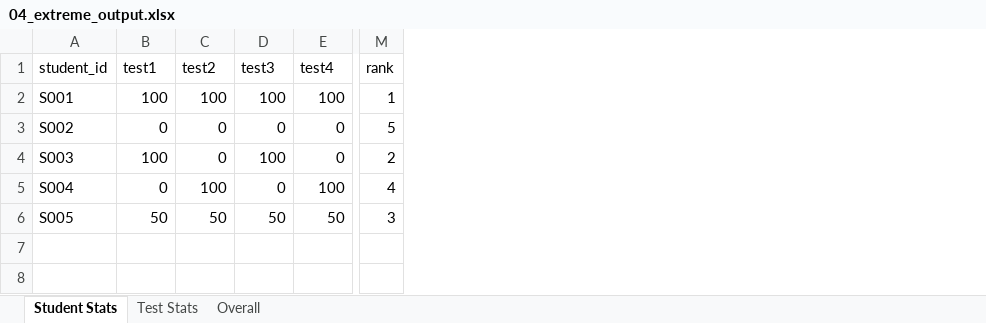
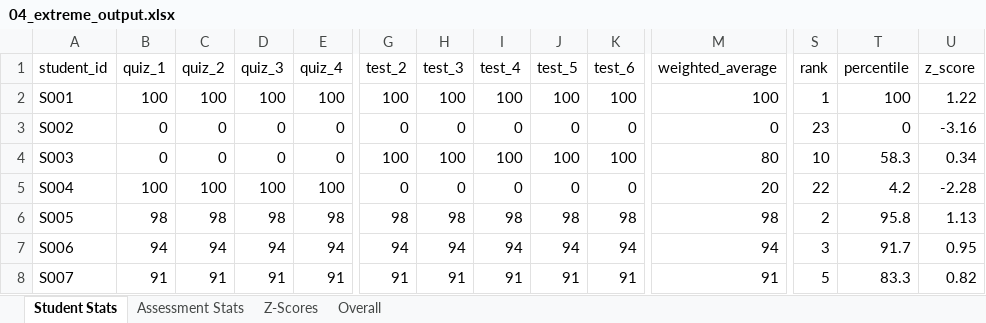
Before and after one commit to roshanamurthur/skillgraph, an Excel workbook: outputs/v0/04_extreme_output.xlsx, sheet Student Stats, drawn as a sheet; only a part is shown, gaps mark what is left out; values as stored, in another font and other column widths than the file's, no borders; addresses are those after the commit; rows hold the shown columns only; the diff covers the shown part only; the diff names each change by its address in the sheet, - before the commit and + after, or states it on an @@ line.

```diff
--- a/outputs/v0/04_extreme_output.xlsx (sheet Student Stats)
+++ b/outputs/v0/04_extreme_output.xlsx (sheet Student Stats)
-sheet tab: Test Stats
+sheet tab: Assessment Stats
+sheet tab: Z-Scores
+column G (test_2), rows 2-6: 100 | 0 | 100 | 0 | 98
+column H (test_3), rows 2-6: 100 | 0 | 100 | 0 | 98
+column I (test_4), rows 2-6: 100 | 0 | 100 | 0 | 98
+column J (test_5), rows 2-6: 100 | 0 | 100 | 0 | 98
+column K (test_6), rows 2-6: 100 | 0 | 100 | 0 | 98
+column M (weighted_average), rows 2-6: 100 | 0 | 80 | 20 | 98
+column T (percentile), rows 2-6: 100 | 0 | 58.3 | 4.2 | 95.8
+column U (z_score), rows 2-6: 1.22 | -3.16 | 0.34 | -2.28 | 1.13
-B1: test1
+B1: quiz_1
-C1: test2
+C1: quiz_2
-D1: test3
+D1: quiz_3
-E1: test4
+E1: quiz_4
-S3 (rank): 5
+S3 (rank): 23
-B4 (quiz_1): 100
+B4 (quiz_1): 0
-D4 (quiz_3): 100
+D4 (quiz_3): 0
-S4 (rank): 2
+S4 (rank): 10
-B5 (quiz_1): 0
+B5 (quiz_1): 100
-D5 (quiz_3): 0
+D5 (quiz_3): 100
-S5 (rank): 4
+S5 (rank): 22
-B6 (quiz_1): 50
+B6 (quiz_1): 98
-C6 (quiz_2): 50
+C6 (quiz_2): 98
-D6 (quiz_3): 50
+D6 (quiz_3): 98
-E6 (quiz_4): 50
+E6 (quiz_4): 98
-S6 (rank): 3
+S6 (rank): 2
+row 7: S006 | 94 | 94 | 94 | 94 | 94 | 94 | 94 | 94 | 94 | 94 | 3 | 91.7 | 0.95
+row 8: S007 | 91 | 91 | 91 | 91 | 91 | 91 | 91 | 91 | 91 | 91 | 5 | 83.3 | 0.82
```
Also changed, not shown: 18 added rows and 13 edited cells elsewhere in this sheet, sheet Assessment Stats, sheet Overall, outputs/v0/01_clean_output.xlsx, outputs/v0/02_trending_output.xlsx, 36 other files.
